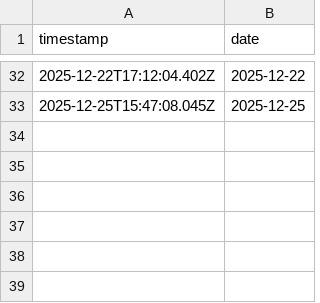
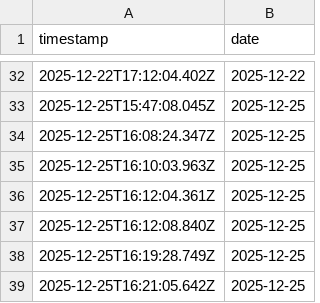
Before and after one commit to arpitgoswami/academy, a CSV file: data/sos.csv, drawn as a sheet; only a part is shown, gaps mark what is left out.

```diff
--- a/data/sos.csv
+++ b/data/sos.csv
@@ -33 +33,7 @@ timestamp,date
 2025-12-25T15:47:08.045Z,2025-12-25
+2025-12-25T16:08:24.347Z,2025-12-25
+2025-12-25T16:10:03.963Z,2025-12-25
+2025-12-25T16:12:04.361Z,2025-12-25
+2025-12-25T16:12:08.840Z,2025-12-25
+2025-12-25T16:19:28.749Z,2025-12-25
+2025-12-25T16:21:05.642Z,2025-12-25
```
Also changed, not shown: 5 other files.
